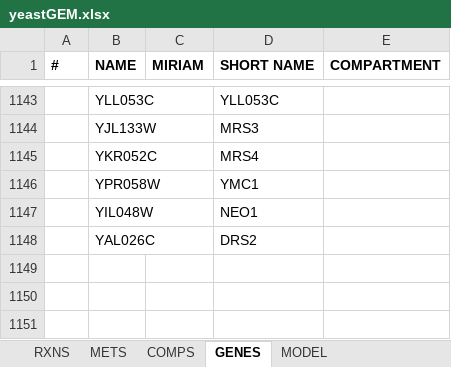
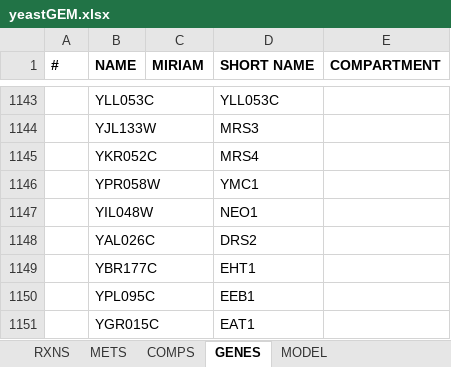
Before and after one commit to jeongsup-moon/yeast-GEM, an Excel workbook: ModelFiles/xlsx/yeastGEM.xlsx, sheet GENES, drawn as a sheet; only a part is shown, gaps mark what is left out; values as stored, in another font and other column widths than the file's, no borders; the diff names each change by its address in the sheet, - before the commit and + after, or states it on an @@ line.

```diff
--- a/ModelFiles/xlsx/yeastGEM.xlsx (sheet GENES)
+++ b/ModelFiles/xlsx/yeastGEM.xlsx (sheet GENES)
+row 1149:  | YBR177C |  | EHT1
+row 1150:  | YPL095C |  | EEB1
+row 1151:  | YGR015C |  | EAT1
```
Also changed, not shown: sheet RXNS, sheet METS, sheet MODEL, 4 other files.
